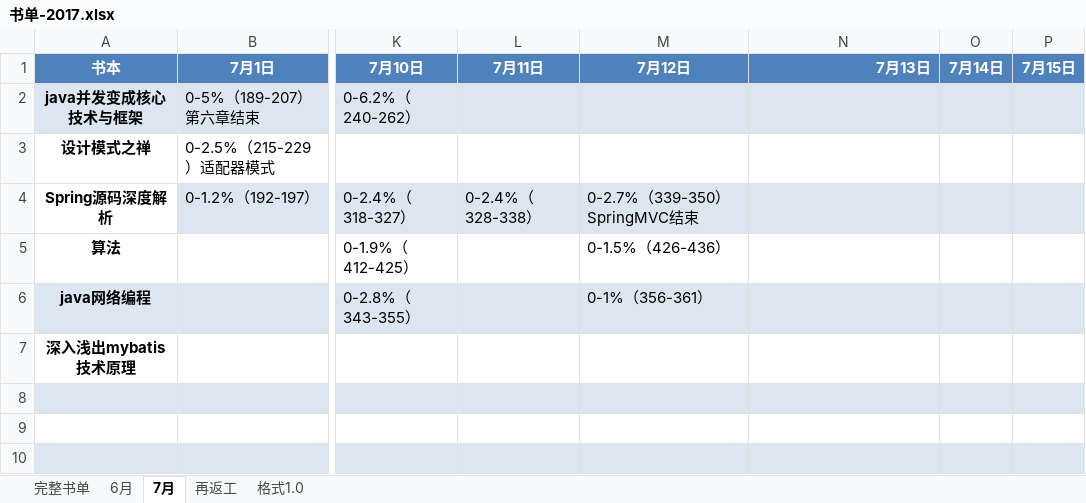
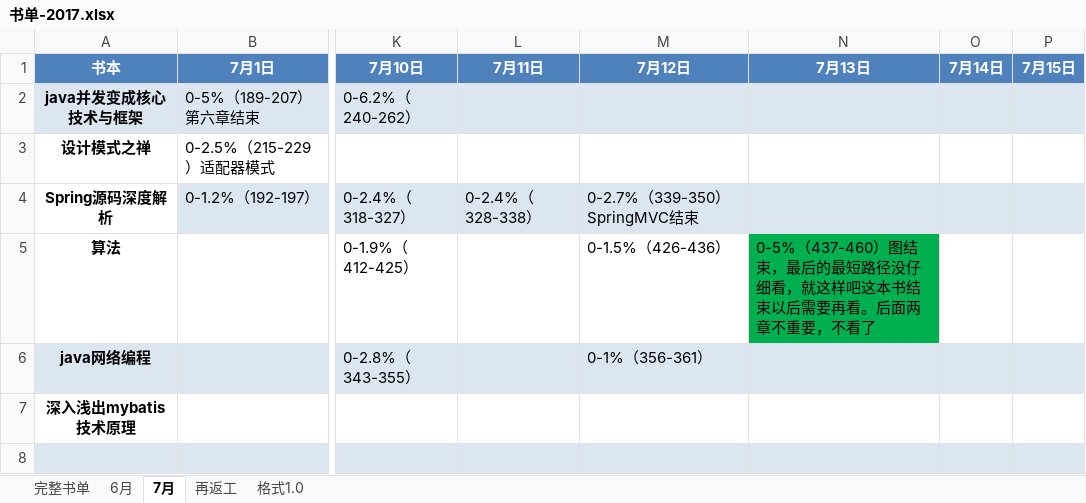
Before and after one commit to jianglong161/-, an Excel workbook: 书单-2017.xlsx, sheet 7月, drawn as a sheet; only a part is shown, gaps mark what is left out; the shorter side is filled out with more unchanged rows; values as stored, in another font and other column widths than the file's, no borders; the diff names each change by its address in the sheet, - before the commit and + after, or states it on an @@ line.

Commit message:
更新书单进度--算法

```diff
--- a/书单-2017.xlsx (sheet 7月)
+++ b/书单-2017.xlsx (sheet 7月)
-N1 alignment: right
+N1 alignment: center
-N5 (7月13日): (empty)
+N5 (7月13日): 0-5%（437-460）图结束，最后的最短路径没仔细看，就这样吧这本书结束以后需要再看。后面两章不重要，不看了
-N5 fill: none
+N5 fill: #00B050
```
